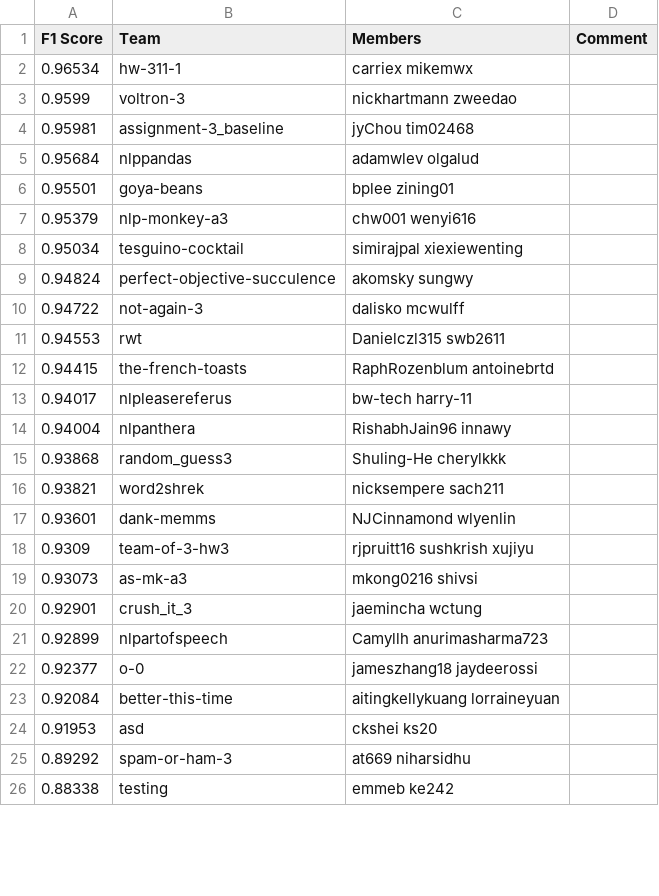
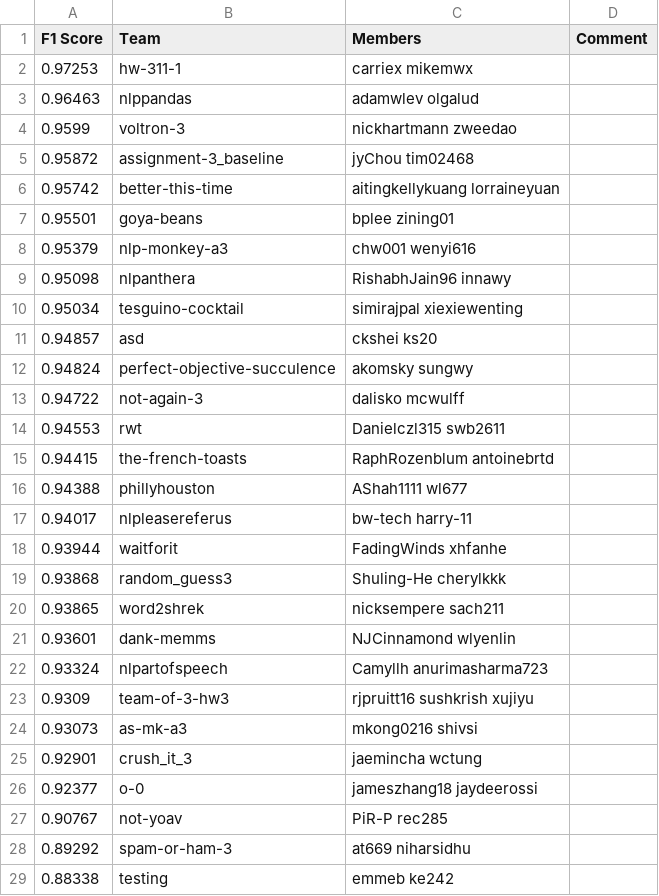
Before and after one commit to ks20/leaderboards, a CSV file: assignment3/leaderboard.csv, drawn as a sheet; only a part is shown; the diff covers the shown part only.

Commit message:
Leaderboard Update

```diff
--- a/assignment3/leaderboard.csv
+++ b/assignment3/leaderboard.csv
@@ -1,9 +1,12 @@
 F1 Score,Team,Members,Comment
-0.96534,hw-311-1,carriex mikemwx,
+0.97253,hw-311-1,carriex mikemwx,
+0.96463,nlppandas,adamwlev olgalud,
 0.9599,voltron-3,nickhartmann zweedao,
-0.95981,assignment-3_baseline,jyChou tim02468,
-0.95684,nlppandas,adamwlev olgalud,
+0.95872,assignment-3_baseline,jyChou tim02468,
+0.95742,better-this-time,aitingkellykuang lorraineyuan,
 0.95501,goya-beans,bplee zining01,
 0.95379,nlp-monkey-a3,chw001 wenyi616,
+0.95098,nlpanthera,RishabhJain96 innawy,
 0.95034,tesguino-cocktail,simirajpal xiexiewenting,
+0.94857,asd,ckshei ks20,
 0.94824,perfect-objective-succulence,akomsky sungwy,
@@ -12,7 +15,9 @@ F1 Score,Team,Members,Comment
 0.94415,the-french-toasts,RaphRozenblum antoinebrtd,
+0.94388,phillyhouston,AShah1111 wl677,
 0.94017,nlpleasereferus,bw-tech harry-11,
-0.94004,nlpanthera,RishabhJain96 innawy,
+0.93944,waitforit,FadingWinds xhfanhe,
 0.93868,random_guess3,Shuling-He cherylkkk,
-0.93821,word2shrek,nicksempere sach211,
+0.93865,word2shrek,nicksempere sach211,
 0.93601,dank-memms,NJCinnamond wlyenlin,
+0.93324,nlpartofspeech,Camyllh anurimasharma723,
 0.9309,team-of-3-hw3,rjpruitt16 sushkrish xujiyu,
@@ -20,6 +25,4 @@ F1 Score,Team,Members,Comment
 0.92901,crush_it_3,jaemincha wctung,
-0.92899,nlpartofspeech,Camyllh anurimasharma723,
 0.92377,o-0,jameszhang18 jaydeerossi,
-0.92084,better-this-time,aitingkellykuang lorraineyuan,
-0.91953,asd,ckshei ks20,
+0.90767,not-yoav,PiR-P rec285,
 0.89292,spam-or-ham-3,at669 niharsidhu,
```
Also changed, not shown: 3 removed rows elsewhere in this file.
